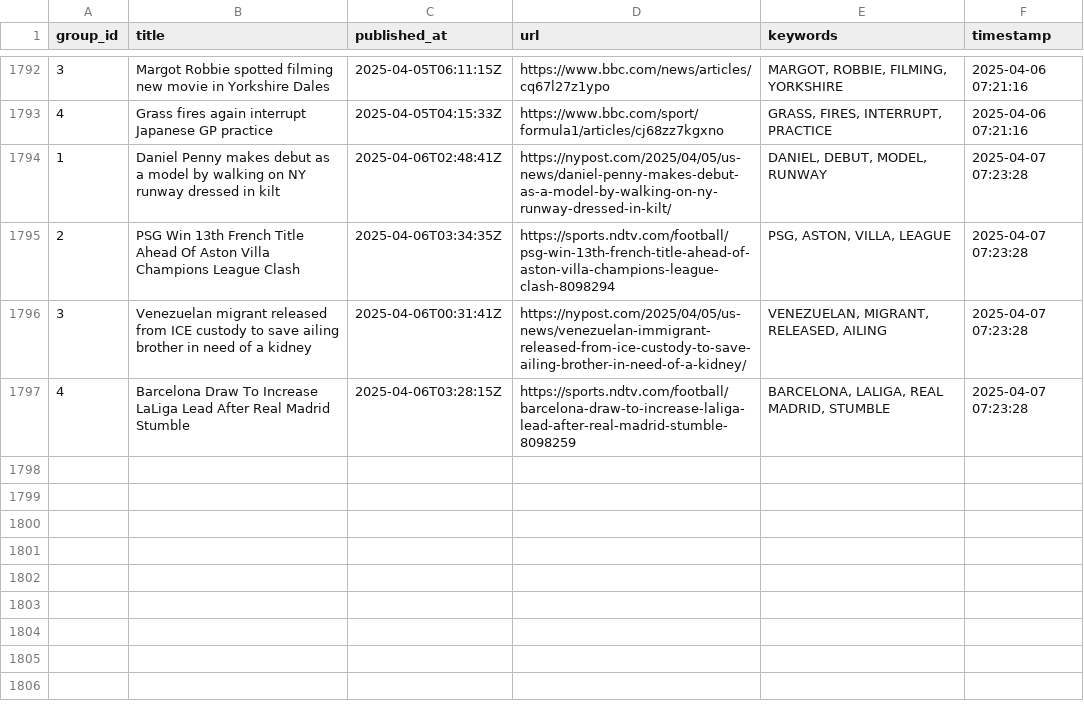
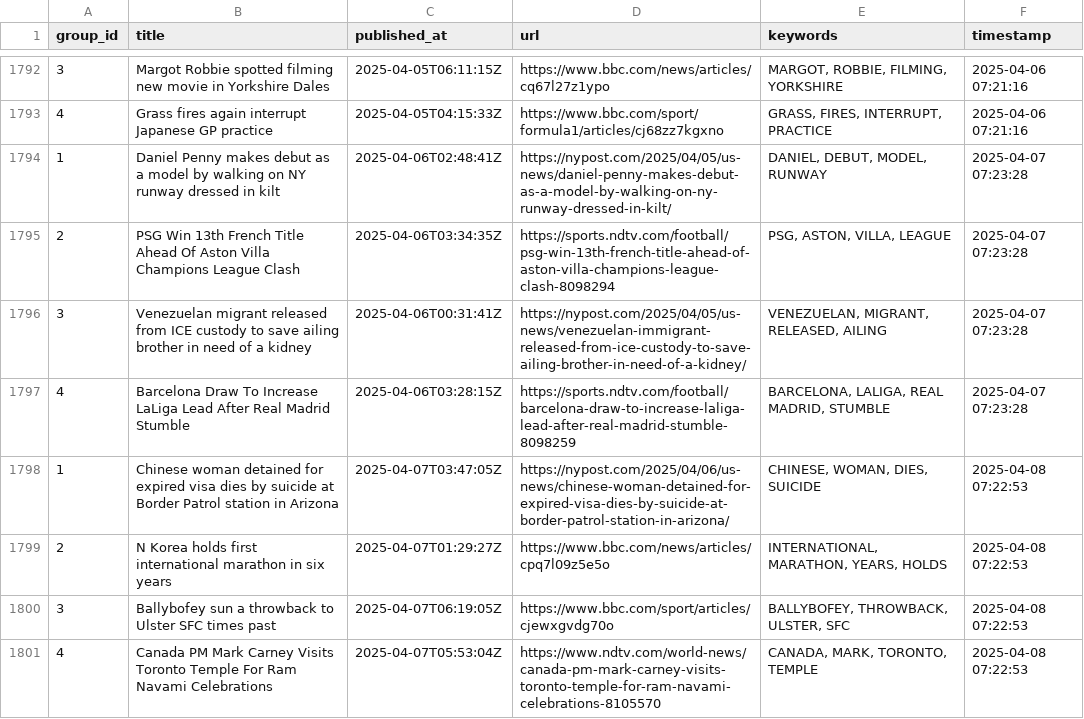
Before and after one commit to lileungws/whatsnews01, a CSV file: history/history.csv, drawn as a sheet; only a part is shown, gaps mark what is left out; the diff names each change by its address in the sheet, - before the commit and + after, or states it on an @@ line.

Commit message:
Update keywords main.csv

```diff
--- a/history/history.csv
+++ b/history/history.csv
+row 1798: 1 | Chinese woman detained for expired visa dies by suicide at Border Patrol station in Arizona | 2025-04-07T03:47:05Z | https://nypost.com/2025/04/06/us-news/chinese-woman-detained-for-expired-visa-dies-by-suicide-at-border-patrol-station-in-arizona/ | CHINESE, WOMAN, DIES, SUICIDE | 2025-04-08 07:22:53
+row 1799: 2 | N Korea holds first international marathon in six years | 2025-04-07T01:29:27Z | https://www.bbc.com/news/articles/cpq7l09z5e5o | INTERNATIONAL, MARATHON, YEARS, HOLDS | 2025-04-08 07:22:53
+row 1800: 3 | Ballybofey sun a throwback to Ulster SFC times past | 2025-04-07T06:19:05Z | https://www.bbc.com/sport/articles/cjewxgvdg70o | BALLYBOFEY, THROWBACK, ULSTER, SFC | 2025-04-08 07:22:53
+row 1801: 4 | Canada PM Mark Carney Visits Toronto Temple For Ram Navami Celebrations | 2025-04-07T05:53:04Z | https://www.ndtv.com/world-news/canada-pm-mark-carney-visits-toronto-temple-for-ram-navami-celebrations-8105570 | CANADA, MARK, TORONTO, TEMPLE | 2025-04-08 07:22:53
```
Also changed, not shown: web/data/main.csv.
